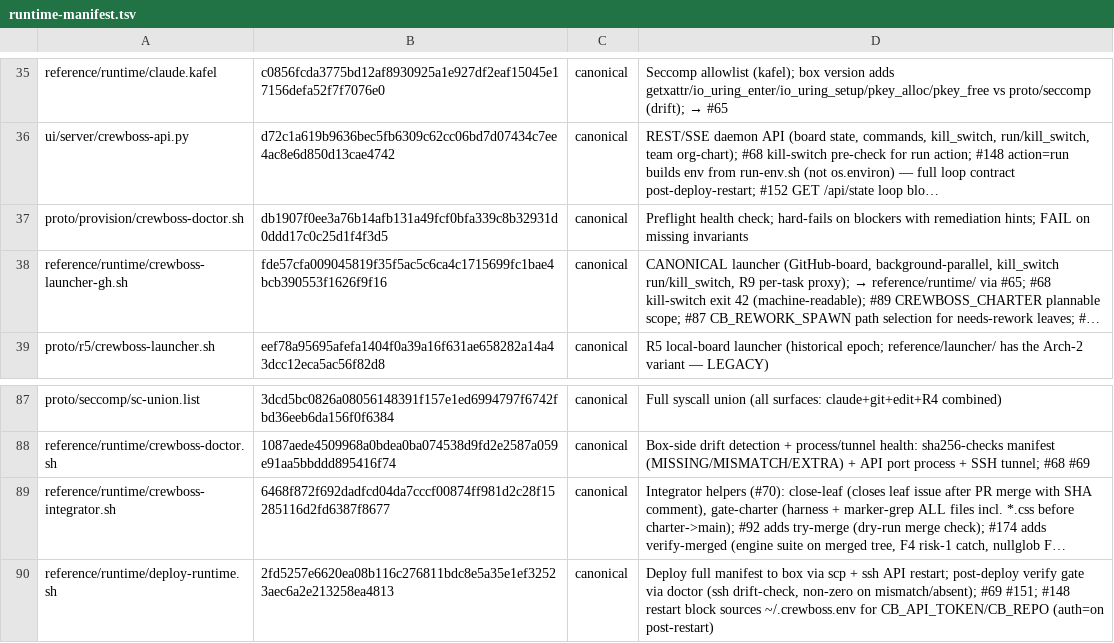
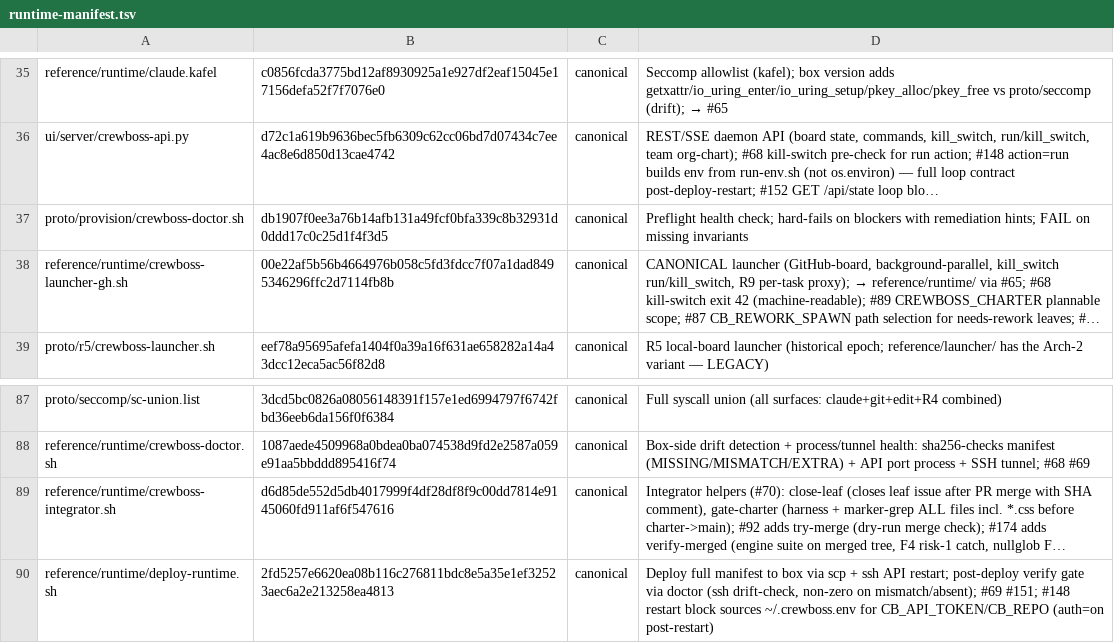
Before and after one commit to ruslan-shaydullin/crewboss, a TSV file: reference/runtime-manifest.tsv, drawn as a sheet; only a part is shown, gaps mark what is left out; long unchanged cells end in …; the diff names each change by its address in the sheet, - before the commit and + after, or states it on an @@ line.

```diff
--- a/reference/runtime-manifest.tsv
+++ b/reference/runtime-manifest.tsv
-B38: fde57cfa009045819f35f5ac5c6ca4c1715699fc1bae4bcb390553f1626f9f16
+B38: 00e22af5b56b4664976b058c5fd3fdcc7f07a1dad8495346296ffc2d7114fb8b
-B89: 6468f872f692dadfcd04da7cccf00874ff981d2c28f15285116d2fd6387f8677
+B89: d6d85de552d5db4017999f4df28df8f9c00dd7814e9145060fd911af6f547616
```
Also changed, not shown: 3 other files.
